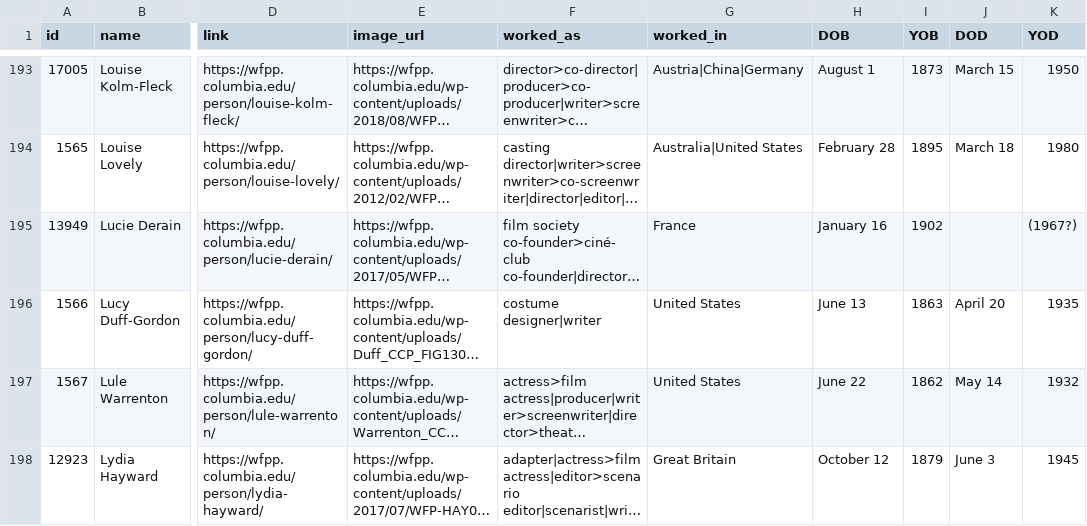
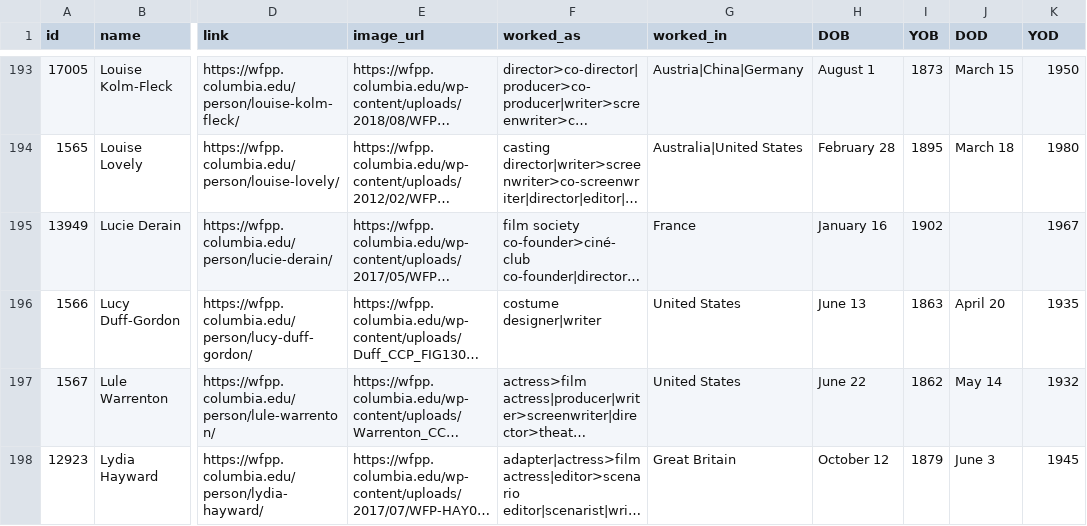
Before and after one commit to MatijaMi/data-vis-women-in-film, a CSV file: Website/Data/complete_data.csv, drawn as a sheet; only a part is shown, gaps mark what is left out; long unchanged cells end in …; the diff names each change by its address in the sheet, - before the commit and + after, or states it on an @@ line.

```diff
--- a/Website/Data/complete_data.csv
+++ b/Website/Data/complete_data.csv
-K195 (YOD): (1967?)
+K195 (YOD): 1967
```
Also changed, not shown: 5 other files.
